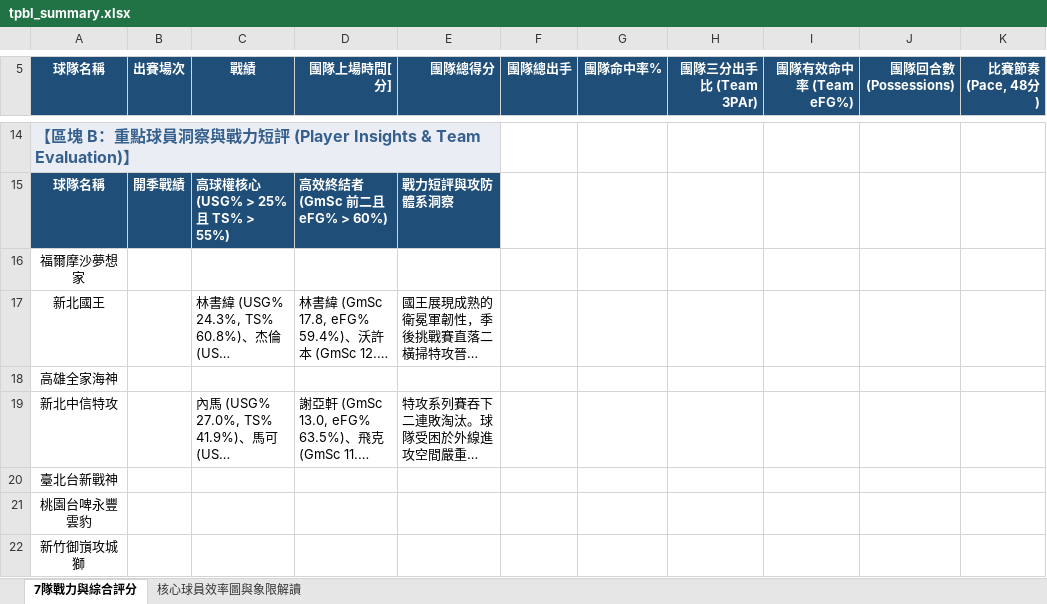
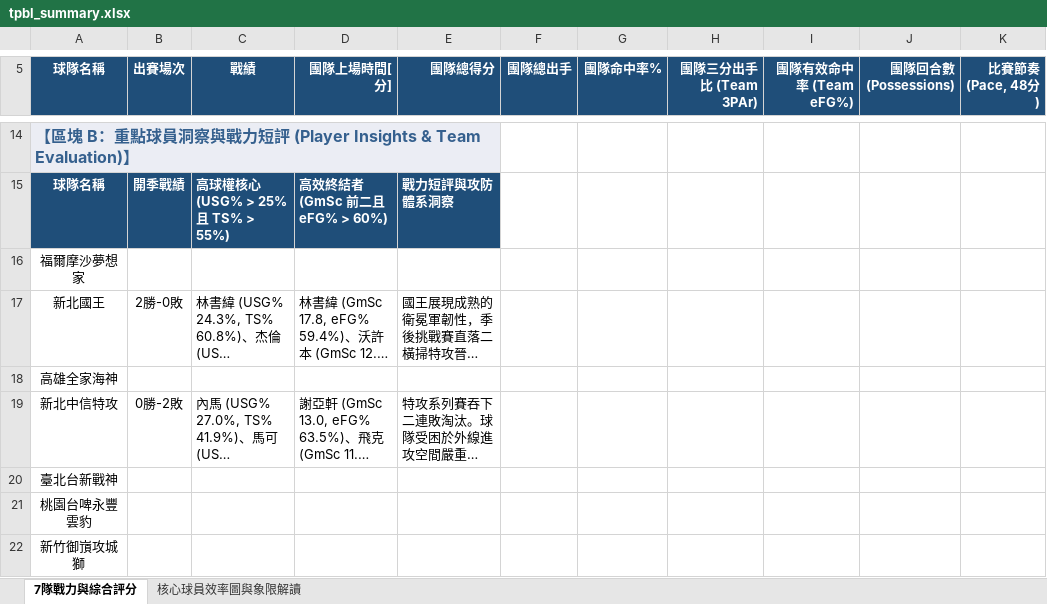
Before and after one commit to frankoilking1980-lgtm/tpbl-stats, an Excel workbook: data/playin2025/tpbl_summary.xlsx, sheet 7隊戰力與綜合評分, drawn as a sheet; only a part is shown, gaps mark what is left out; long unchanged cells end in …; values as stored, in another font and other column widths than the file's, no borders; table styles not drawn; the diff names each change by its address in the sheet, - before the commit and + after, or states it on an @@ line.

Commit message:
Add files via upload

```diff
--- a/data/playin2025/tpbl_summary.xlsx (sheet 7隊戰力與綜合評分)
+++ b/data/playin2025/tpbl_summary.xlsx (sheet 7隊戰力與綜合評分)
-B17 (出賽場次): (empty)
+B17 (出賽場次): 2勝-0敗
-B19 (出賽場次): (empty)
+B19 (出賽場次): 0勝-2敗
```
